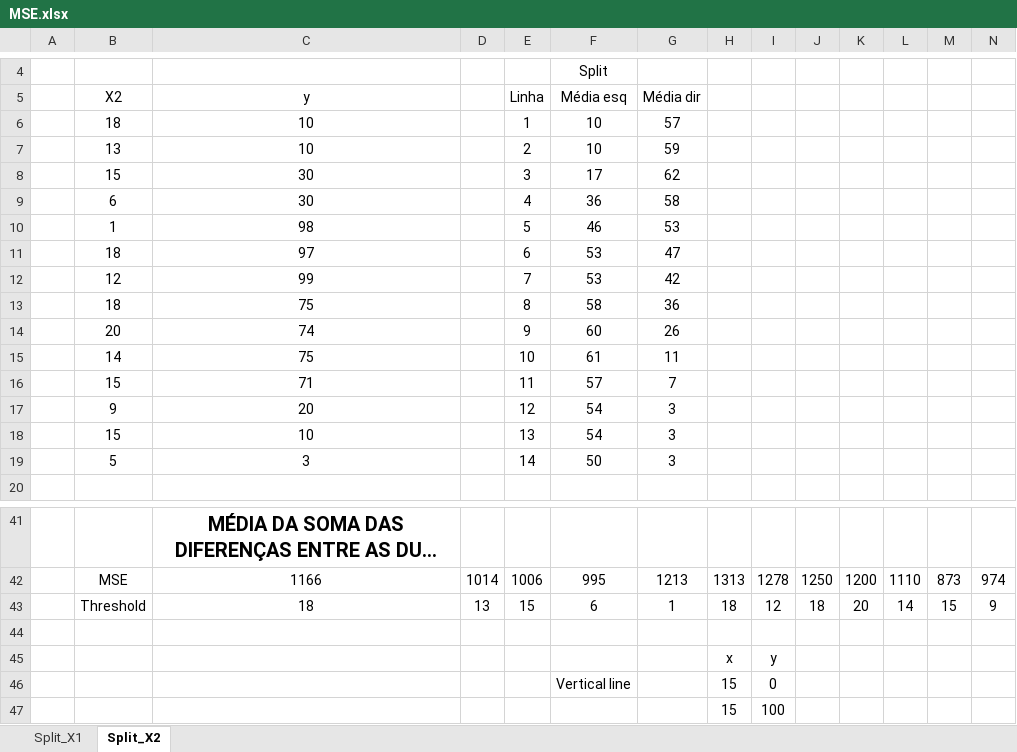
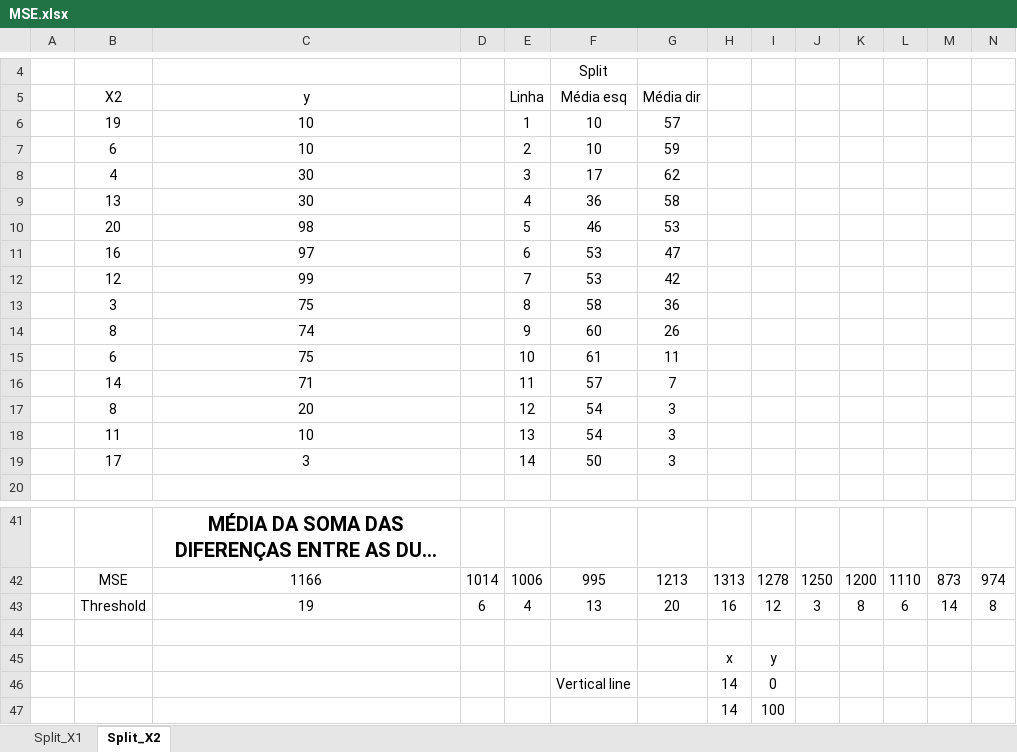
Before and after one commit to vitorpbarbosa7/Estudos_DS, an Excel workbook: DecisionTree/DecisionTreeRegressor/MSE.xlsx, sheet Split_X2, drawn as a sheet; only a part is shown, gaps mark what is left out; long unchanged cells end in …; values as stored, in another font and other column widths than the file's, no borders; charts and pictures and conditional formats not drawn; removed rows and columns are numbered as before the commit, all else as after; rows hold the shown columns only; the diff names each change by its address in the sheet, - before the commit and + after, or states it on an @@ line.

```diff
--- a/DecisionTree/DecisionTreeRegressor/MSE.xlsx (sheet Split_X2)
+++ b/DecisionTree/DecisionTreeRegressor/MSE.xlsx (sheet Split_X2)
-B6: 18
+B6: 19
-B7: 13
+B7: 6
-B8: 15
+B8: 4
-B9: 6
+B9: 13
-B10: 1
+B10: 20
-B11: 18
+B11: 16
-B13: 18
+B13: 3
-B14: 20
+B14: 8
-B15: 14
+B15: 6
-B16: 15
+B16: 14
-B17: 9
+B17: 8
-B18: 15
+B18: 11
-B19: 5
+B19: 17
-row 43:  | Threshold | 18 | 13 | 15 | 6 | 1 | 18 | 12 | 18 | 20 | 14 | 15 | 9
+row 43:  | Threshold | 19 | 6 | 4 | 13 | 20 | 16 | 12 | 3 | 8 | 6 | 14 | 8
-H46:H47: 15
+H46:H47: 14
```
Also changed, not shown: sheet Split_X1, charts or pictures, 5 other files.
